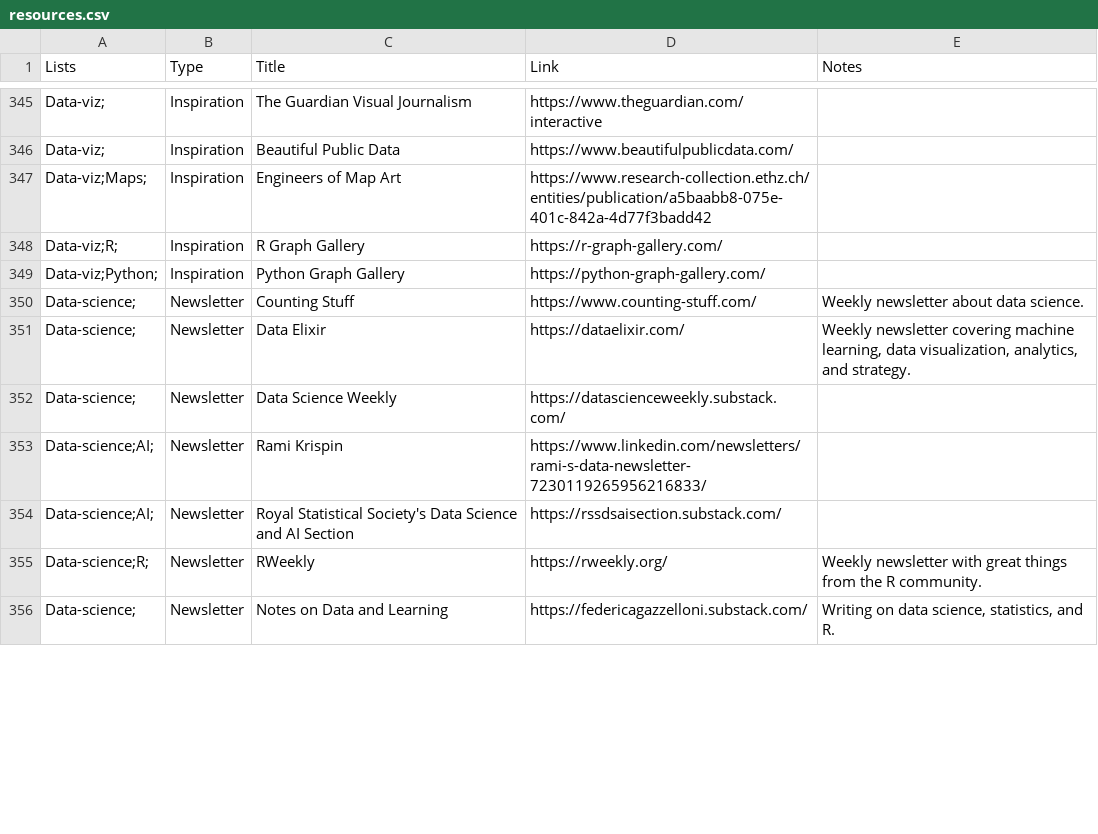
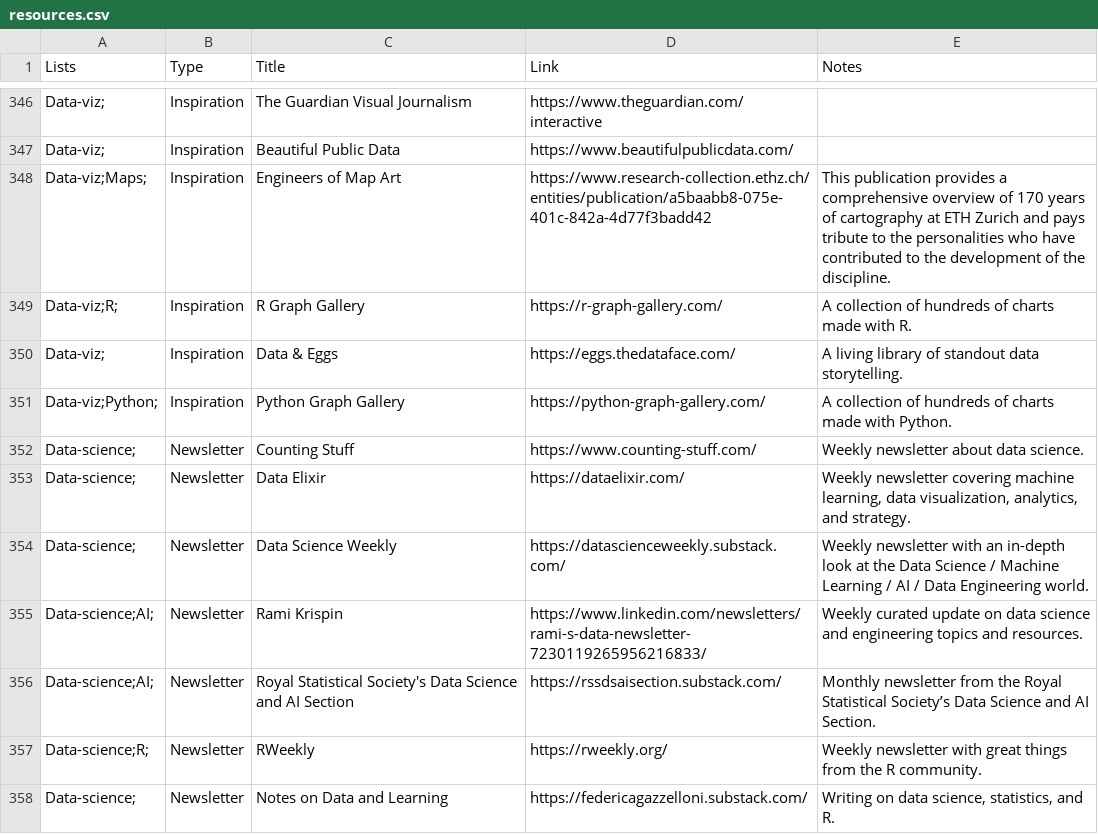
Before and after one commit to nrennie/resources, a CSV file: resources.csv, drawn as a sheet; only a part is shown, gaps mark what is left out; the diff covers the shown part only.

Commit message:
add resources and add notes to newsletters

```diff
--- a/resources.csv
+++ b/resources.csv
@@ -346,10 +347,11 @@ Data-viz;,Inspiration,The Guardian Visual Journalism,https://www.theguardian.com
 Data-viz;,Inspiration,Beautiful Public Data,https://www.beautifulpublicdata.com/,
-Data-viz;Maps;,Inspiration,Engineers of Map Art,https://www.research-collection.ethz.ch/entities/publication/a5baabb8-075e-401c-842a-4d77f3badd42,
-Data-viz;R;,Inspiration,R Graph Gallery,https://r-graph-gallery.com/,
-Data-viz;Python;,Inspiration,Python Graph Gallery,https://python-graph-gallery.com/,
+Data-viz;Maps;,Inspiration,Engineers of Map Art,https://www.research-collection.ethz.ch/entities/publication/a5baabb8-075e-401c-842a-4d77f3badd42,This publication provides a comprehensive overview of 170 years of cartography at ETH Zurich and pays tribute to the personalities who have contributed to the development of the discipline.
+Data-viz;R;,Inspiration,R Graph Gallery,https://r-graph-gallery.com/,A collection of hundreds of charts made with R.
+Data-viz;,Inspiration,Data & Eggs,https://eggs.thedataface.com/,A living library of standout data storytelling.
+Data-viz;Python;,Inspiration,Python Graph Gallery,https://python-graph-gallery.com/,A collection of hundreds of charts made with Python.
 Data-science;,Newsletter,Counting Stuff,https://www.counting-stuff.com/,Weekly newsletter about data science.
 Data-science;,Newsletter,Data Elixir,https://dataelixir.com/,"Weekly newsletter covering machine learning, data visualization, analytics, and strategy."
-Data-science;,Newsletter,Data Science Weekly,https://datascienceweekly.substack.com/,
-Data-science;AI;,Newsletter,Rami Krispin,https://www.linkedin.com/newsletters/rami-s-data-newsletter-7230119265956216833/,
-Data-science;AI;,Newsletter,Royal Statistical Society's Data Science and AI Section,https://rssdsaisection.substack.com/,
+Data-science;,Newsletter,Data Science Weekly,https://datascienceweekly.substack.com/,Weekly newsletter with an in-depth look at the Data Science / Machine Learning / AI / Data Engineering world.
+Data-science;AI;,Newsletter,Rami Krispin,https://www.linkedin.com/newsletters/rami-s-data-newsletter-7230119265956216833/,Weekly curated update on data science and engineering topics and resources.
+Data-science;AI;,Newsletter,Royal Statistical Society's Data Science and AI Section,https://rssdsaisection.substack.com/,Monthly newsletter from the Royal Statistical Society’s Data Science and AI Section.
 Data-science;R;,Newsletter,RWeekly,https://rweekly.org/,Weekly newsletter with great things from the R community.
```
Also changed, not shown: 2 added rows, 1 removed row and 22 edited cells elsewhere in this file.
